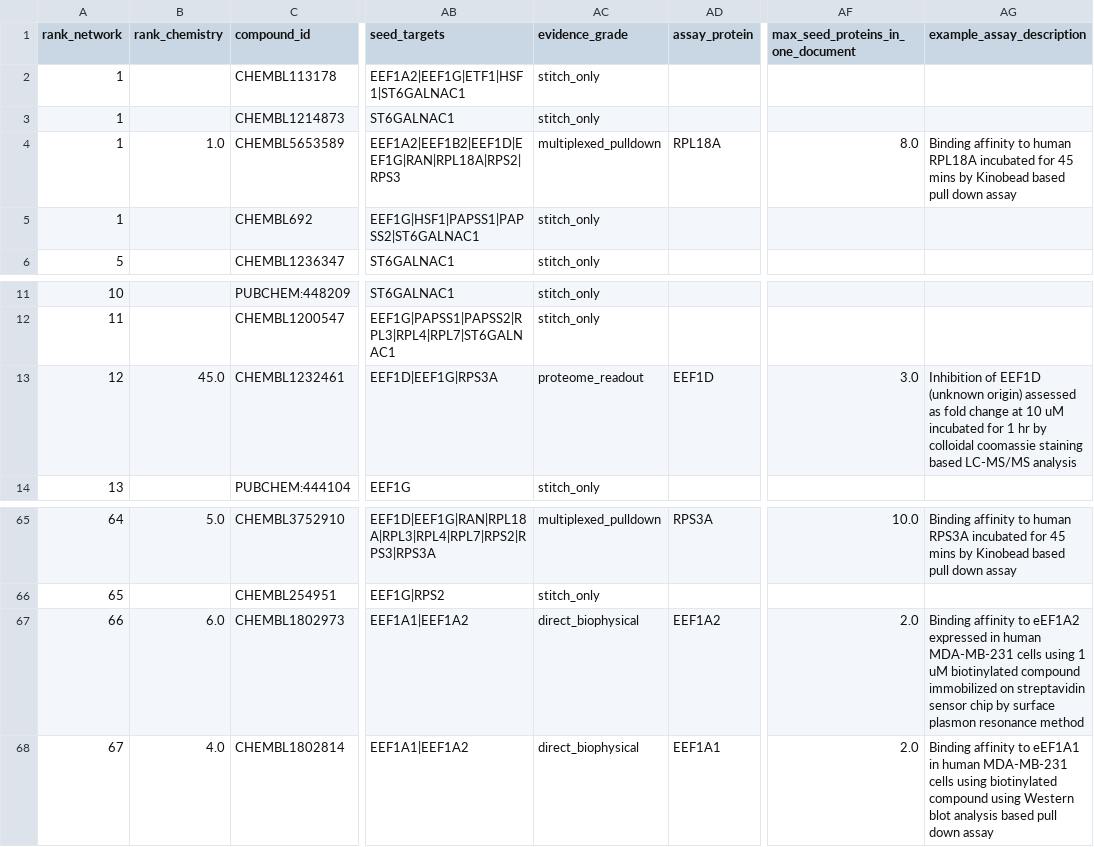
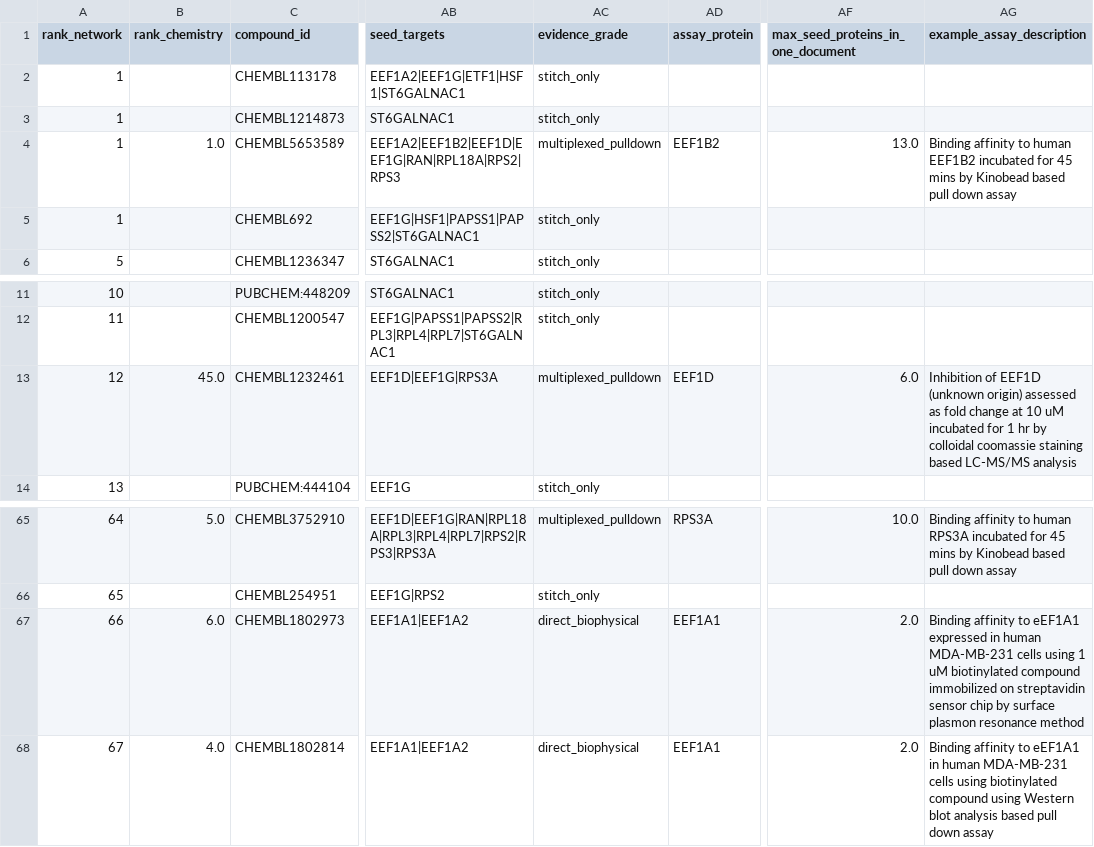
Before and after one commit to LewisKolmh/Hetnet-eEF1A, a CSV file: results/hetnet_ranked_compounds.full-interactome.csv, drawn as a sheet; only a part is shown, gaps mark what is left out; the diff names each change by its address in the sheet, - before the commit and + after, or states it on an @@ line.

```diff
--- a/results/hetnet_ranked_compounds.full-interactome.csv
+++ b/results/hetnet_ranked_compounds.full-interactome.csv
-AD4 (assay_protein): RPL18A
+AD4 (assay_protein): EEF1B2
-AF4: 8.0
+AF4: 13.0
-AG4 (example_assay_description): …to human RPL18A incubated for…
+AG4 (example_assay_description): …to human EEF1B2 incubated for…
-AC13 (evidence_grade): proteome_readout
+AC13 (evidence_grade): multiplexed_pulldown
-AF13: 3.0
+AF13: 6.0
-AD67 (assay_protein): EEF1A2
+AD67 (assay_protein): EEF1A1
-AG67 (example_assay_description): …affinity to eEF1A2 expressed in…
+AG67 (example_assay_description): …affinity to eEF1A1 expressed in…
```
Also changed, not shown: data/processed/assay_provenance.eef1a-only.tsv, data/processed/assay_provenance.full-interactome.tsv, 9 other files.
